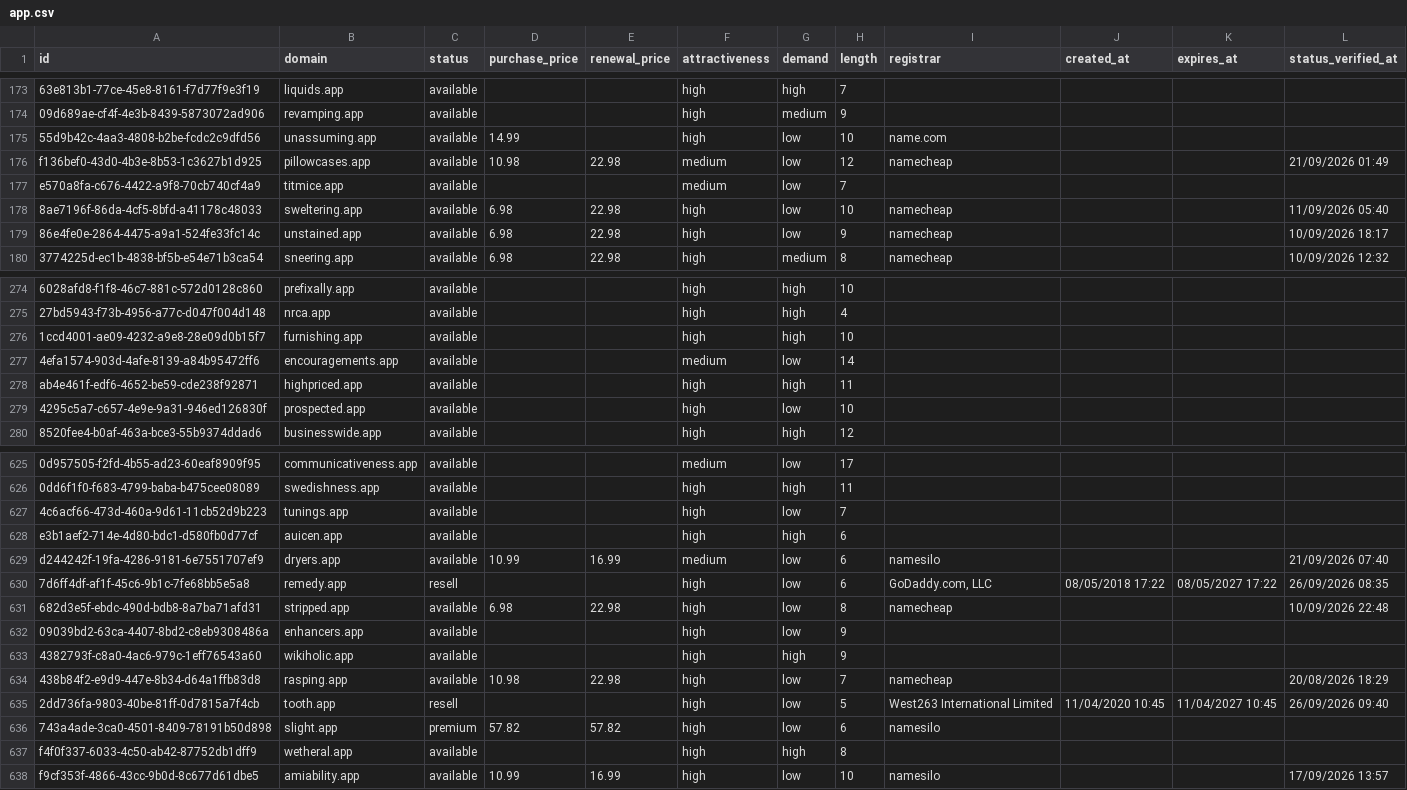
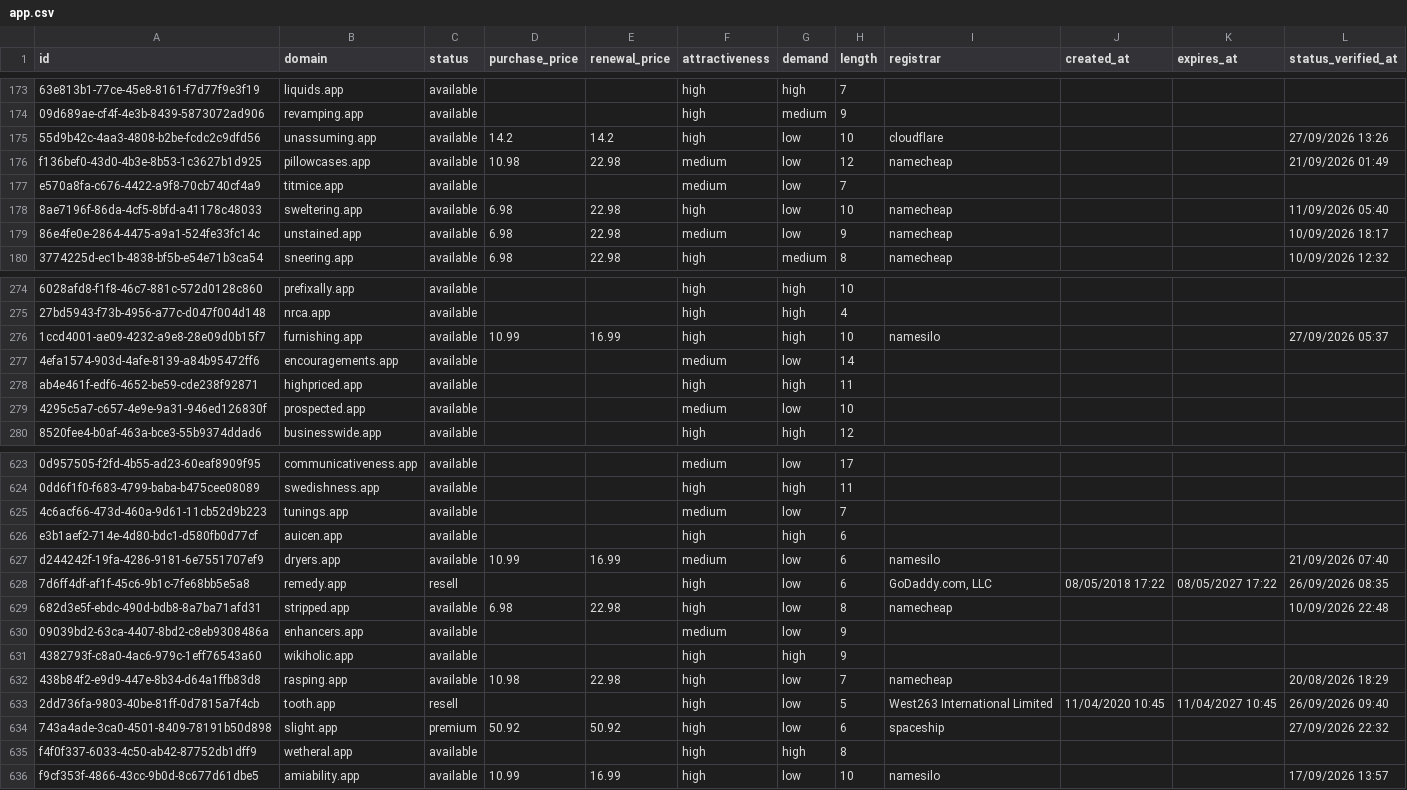
Before and after one commit to UniqueDomains/app-oneword-domains, a CSV file: app.csv, drawn as a sheet; only a part is shown, gaps mark what is left out; addresses are those after the commit; the diff covers the shown part only; the diff names each change by its address in the sheet, - before the commit and + after, or states it on an @@ line.

```diff
--- a/app.csv
+++ b/app.csv
-D175 (purchase_price): 14.99
+D175 (purchase_price): 14.2
-E175 (renewal_price): (empty)
+E175 (renewal_price): 14.2
-I175 (registrar): name.com
+I175 (registrar): cloudflare
-L175 (status_verified_at): (empty)
+L175 (status_verified_at): 27/09/2026 13:26
-F179 (attractiveness): high
+F179 (attractiveness): medium
-D276 (purchase_price): (empty)
+D276 (purchase_price): 10.99
-E276 (renewal_price): (empty)
+E276 (renewal_price): 16.99
-I276 (registrar): (empty)
+I276 (registrar): namesilo
-L276 (status_verified_at): (empty)
+L276 (status_verified_at): 27/09/2026 05:37
-F279 (attractiveness): high
+F279 (attractiveness): medium
-F625 (attractiveness): high
+F625 (attractiveness): medium
-F630 (attractiveness): high
+F630 (attractiveness): medium
-D634 (purchase_price): 57.82
+D634 (purchase_price): 50.92
-E634 (renewal_price): 57.82
+E634 (renewal_price): 50.92
-I634 (registrar): namesilo
+I634 (registrar): spaceship
-L634 (status_verified_at): (empty)
+L634 (status_verified_at): 27/09/2026 22:32
```
Also changed, not shown: 3 added rows, 3 removed rows and 68 edited cells elsewhere in this file, 4 other files.
